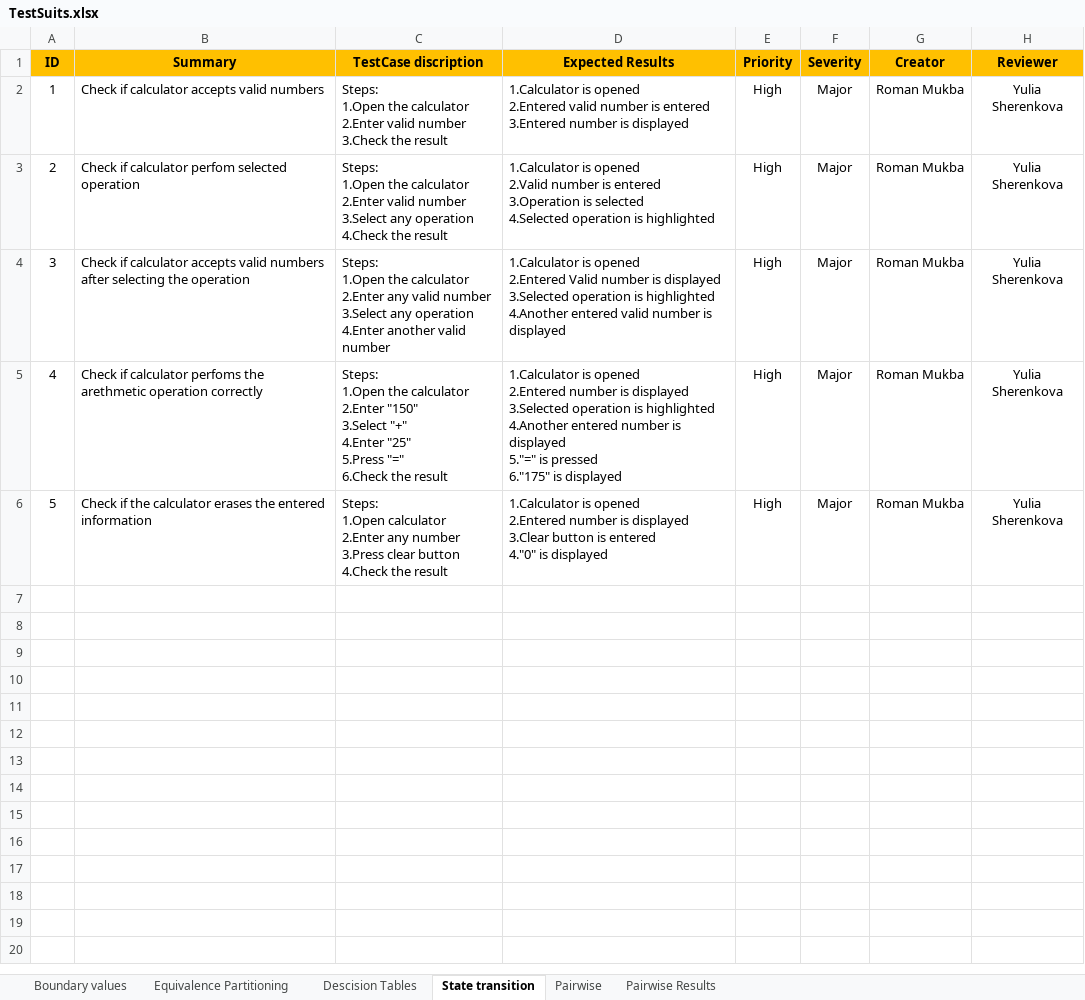
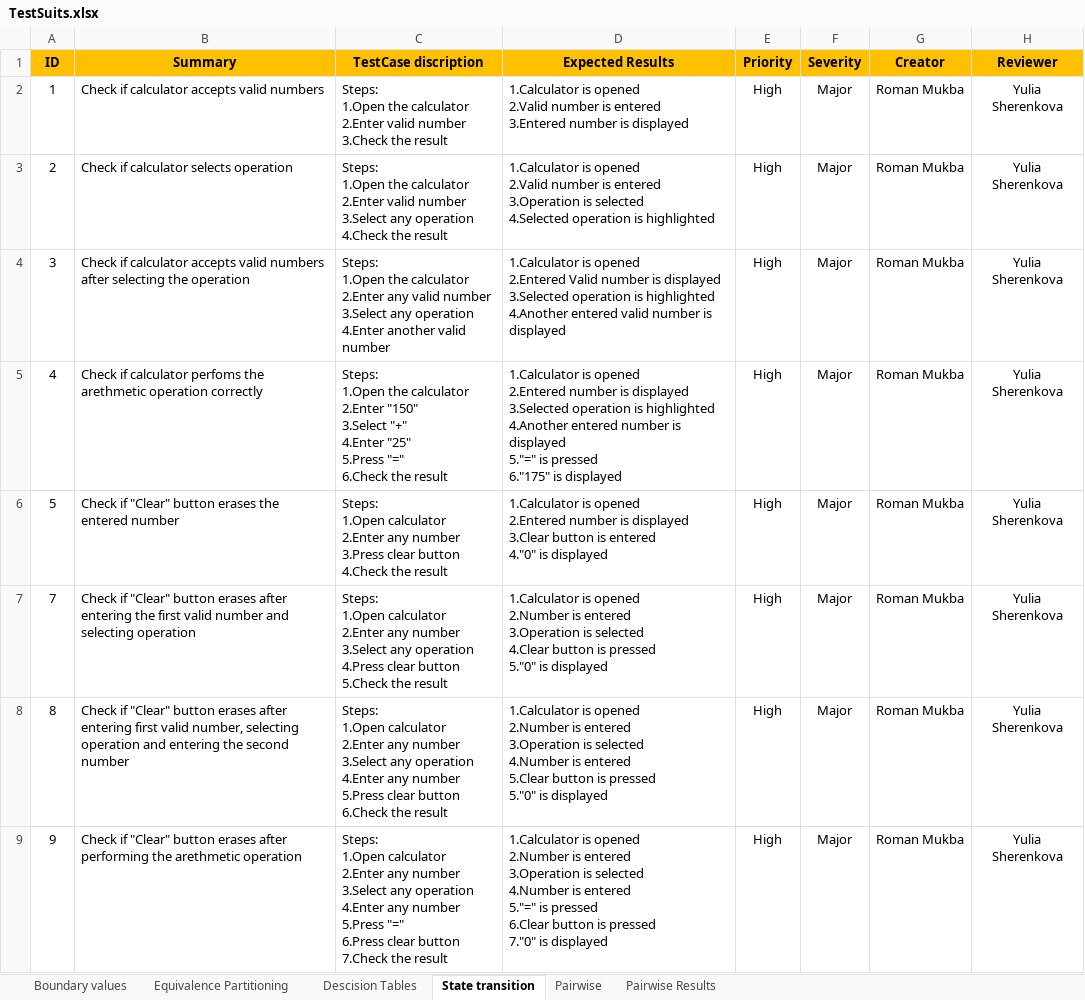
Before and after one commit to Roman-Mukba/Tasks, an Excel workbook: TestSuits.xlsx, sheet State transition, drawn as a sheet; values as stored, in another font and other column widths than the file's, no borders; charts and pictures not drawn; ↵ is a line break in a cell; the diff names each change by its address in the sheet, - before the commit and + after, or states it on an @@ line.

Commit message:
Changed

```diff
--- a/TestSuits.xlsx (sheet State transition)
+++ b/TestSuits.xlsx (sheet State transition)
-D2 (Expected Results): …is opened ↵ 2.Entered valid number is…
+D2 (Expected Results): …is opened ↵ 2.Valid number is…
-B3 (Summary): Check if calculator perfom selected operation
+B3 (Summary): Check if calculator selects operation
-B6 (Summary): Check if the calculator erases the entered information
+B6 (Summary): Check if "Clear" button erases the entered number
+row 7: 7 | Check if "Clear" button erases after entering the first valid number and selecting operation | Steps: ↵ 1.Open calculator ↵ 2.Enter any number ↵ 3.Select any operation ↵ 4.Press clear button ↵ 5.Check the result | 1.Calculator is opened ↵ 2.Number is entered ↵ 3.Operation is selected ↵ 4.Clear button is pressed ↵ 5."0" is displayed | High | Major | Roman Mukba | Yulia Sherenkova
+row 8: 8 | Check if "Clear" button erases after entering first valid number, selecting operation and entering the second number | Steps: ↵ 1.Open calculator ↵ 2.Enter any number ↵ 3.Select any operation ↵ 4.Enter any number ↵ 5.Press clear button ↵ 6.Check the result | 1.Calculator is opened ↵ 2.Number is entered ↵ 3.Operation is selected ↵ 4.Number is entered ↵ 5.Clear button is pressed ↵ 5."0" is displayed | High | Major | Roman Mukba | Yulia Sherenkova
+row 9: 9 | Check if "Clear" button erases after performing the arethmetic operation | Steps: ↵ 1.Open calculator ↵ 2.Enter any number ↵ 3.Select any operation ↵ 4.Enter any number ↵ 5.Press "=" ↵ 6.Press clear button ↵ 7.Check the result | 1.Calculator is opened ↵ 2.Number is entered ↵ 3.Operation is selected ↵ 4.Number is entered ↵ 5."=" is pressed ↵ 6.Clear button is pressed ↵ 7."0" is displayed | High | Major | Roman Mukba | Yulia Sherenkova
```
Also changed, not shown: charts or pictures.
